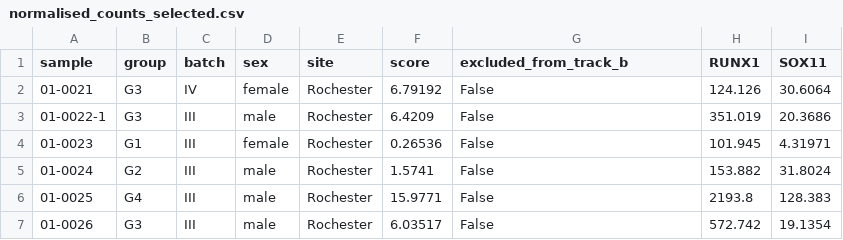
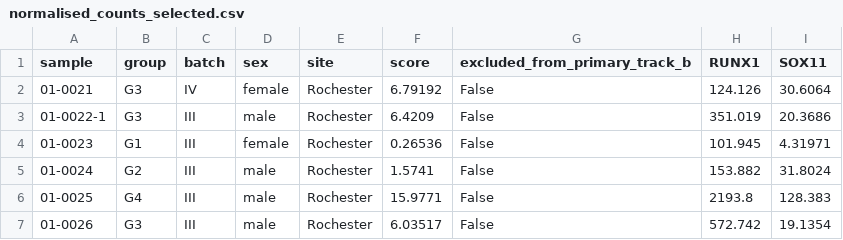
Before and after one commit to AI4Health-DAISY-LIG/AI4Transcriptomics_AI4OH_2026, a CSV file: practical/results/bonus/translator/normalised_counts_selected.csv, drawn as a sheet; only a part is shown.

Commit message:
Correct Step 3 worksheet wording and add the batch overlap output

```diff
--- a/practical/results/bonus/translator/normalised_counts_selected.csv
+++ b/practical/results/bonus/translator/normalised_counts_selected.csv
@@ -1,2 +1,2 @@
-sample,group,batch,sex,site,score,excluded_from_track_b,RUNX1,SOX11
+sample,group,batch,sex,site,score,excluded_from_primary_track_b,RUNX1,SOX11
 01-0021,G3,IV,female,Rochester,6.79192,False,124.126,30.6064
```
Also changed, not shown: 12 other files.
